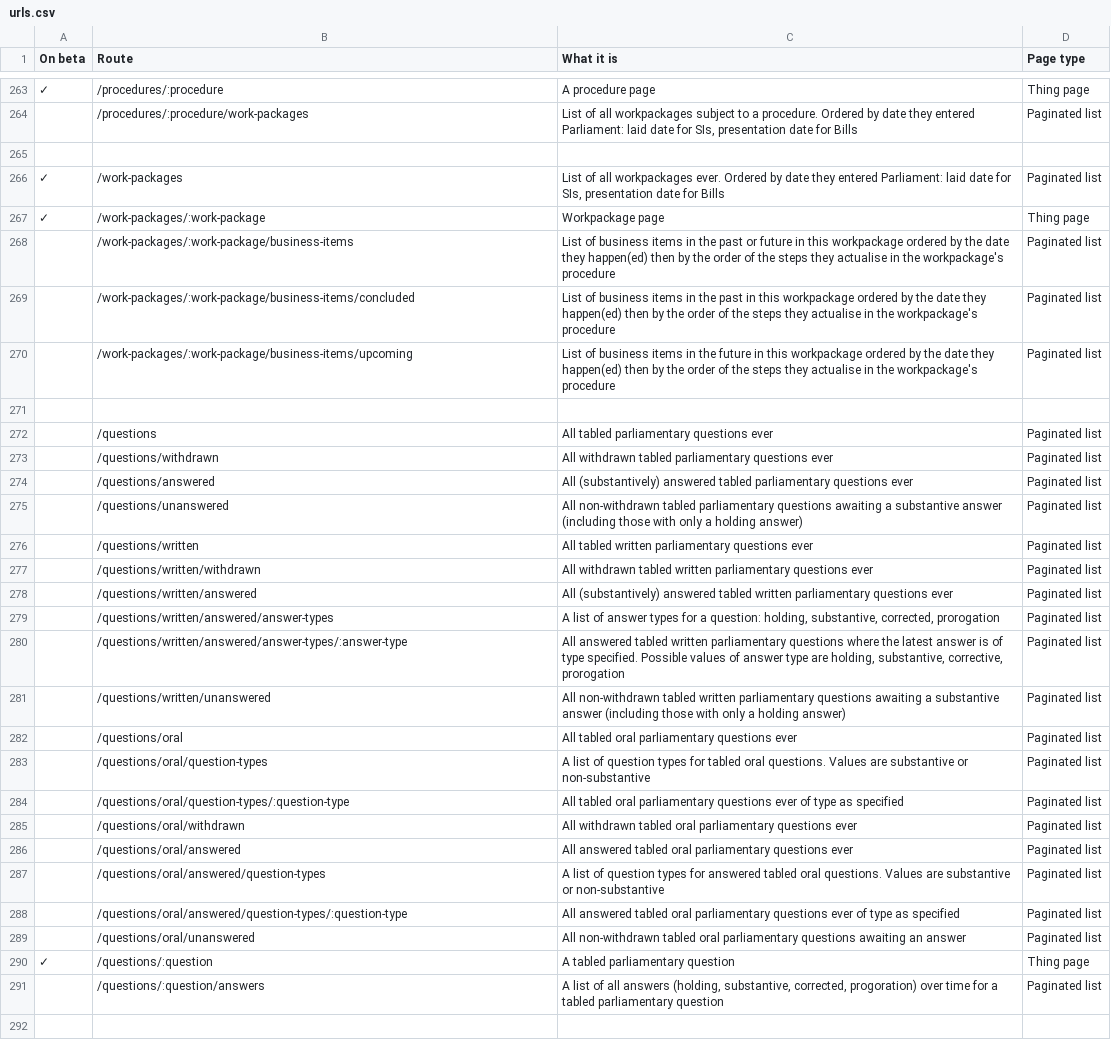
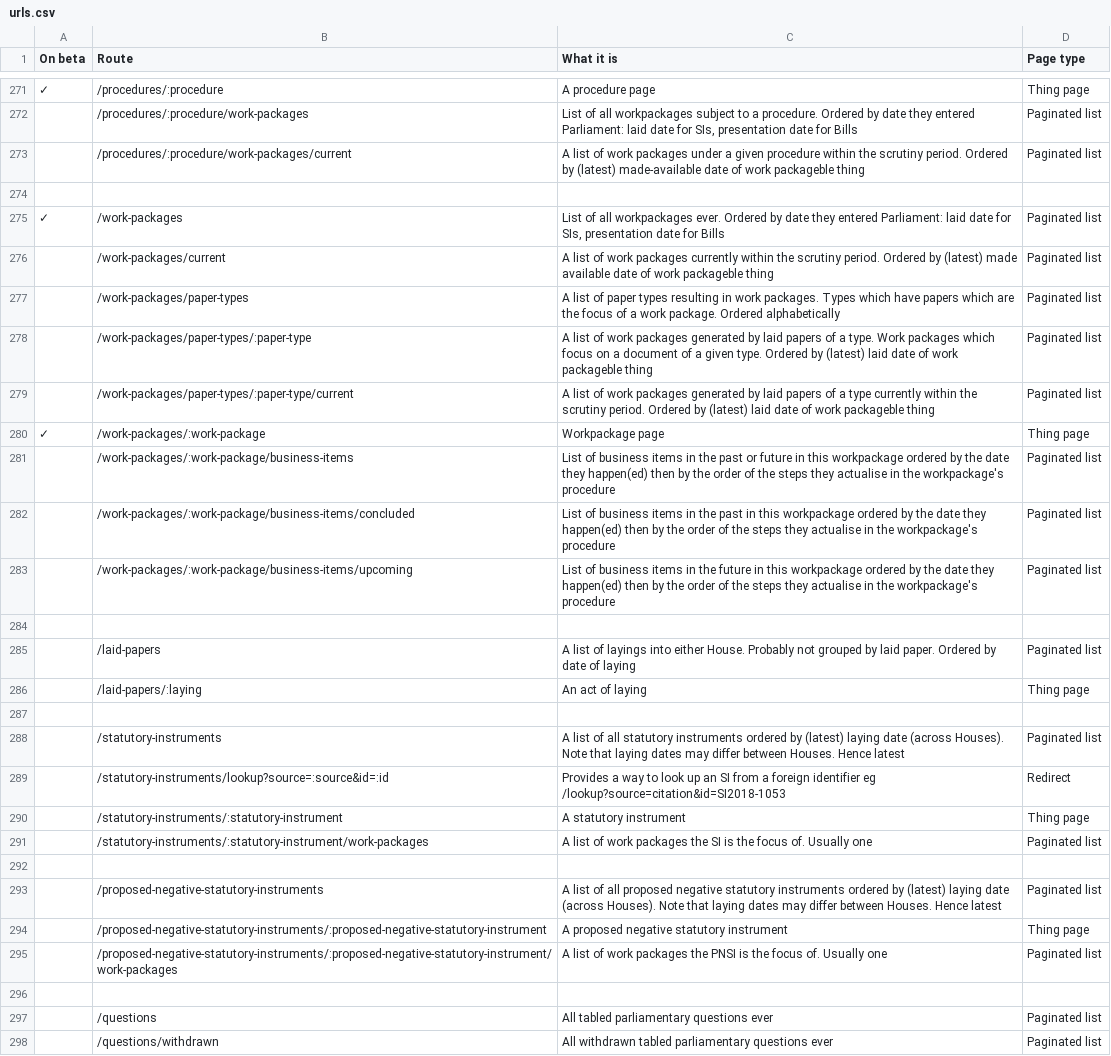
Before and after one commit to ukparliament/ontologies, a CSV file: urls.csv, drawn as a sheet; only a part is shown, gaps mark what is left out; the shorter side is filled out with more unchanged rows; the diff covers the shown part only.

Commit message:
added si and laying type routes

```diff
--- a/urls.csv
+++ b/urls.csv
@@ -264,4 +272,9 @@
 ,/procedures/:procedure/work-packages,"List of all workpackages subject to a procedure. Ordered by date they entered Parliament: laid date for SIs, presentation date for Bills",Paginated list
+,/procedures/:procedure/work-packages/current,A list of work packages under a given procedure within the scrutiny period. Ordered by (latest) made-available date of work packageble thing,Paginated list
 ,,,
 ✓,/work-packages,"List of all workpackages ever. Ordered by date they entered Parliament: laid date for SIs, presentation date for Bills",Paginated list
+,/work-packages/current,A list of work packages currently within the scrutiny period. Ordered by (latest) made available date of work packageble thing,Paginated list
+,/work-packages/paper-types,A list of paper types resulting in work packages. Types which have papers which are the focus of a work package. Ordered alphabetically,Paginated list
+,/work-packages/paper-types/:paper-type,A list of work packages generated by laid papers of a type. Work packages which focus on a document of a given type. Ordered by (latest) laid date of work packageble thing,Paginated list
+,/work-packages/paper-types/:paper-type/current,A list of work packages generated by laid papers of a type currently within the scrutiny period. Ordered by (latest) laid date of work packageble thing,Paginated list
 ✓,/work-packages/:work-package,Workpackage page,Thing page
@@ -270,2 +283,14 @@
 ,/work-packages/:work-package/business-items/upcoming,List of business items in the future in this workpackage ordered by the date they happen(ed) then by the order of the steps they actualise in the workpackage's procedure,Paginated list
+,,,
+,/laid-papers,A list of layings into either House. Probably not grouped by laid paper. Ordered by date of laying,Paginated list
+,/laid-papers/:laying,An act of laying,Thing page
+,,,
+,/statutory-instruments,A list of all statutory instruments ordered by (latest) laying date (across Houses). Note that laying dates may differ between Houses. Hence latest,Paginated list
+,/statutory-instruments/lookup?source=:source&id=:id,Provides a way to look up an SI from a foreign identifier eg /lookup?source=citation&id=SI2018-1053,Redirect
+,/statutory-instruments/:statutory-instrument,A statutory instrument,Thing page
+,/statutory-instruments/:statutory-instrument/work-packages,A list of work packages the SI is the focus of. Usually one,Paginated list
+,,,
+,/proposed-negative-statutory-instruments,A list of all proposed negative statutory instruments ordered by (latest) laying date (across Houses). Note that laying dates may differ between Houses. Hence latest,Paginated list
+,/proposed-negative-statutory-instruments/:proposed-negative-statutory-instrument,A proposed negative statutory instrument,Thing page
+,/proposed-negative-statutory-instruments/:proposed-negative-statutory-instrument/work-packages,A list of work packages the PNSI is the focus of. Usually one,Paginated list
 ,,,
```
Also changed, not shown: 8 added rows elsewhere in this file.
